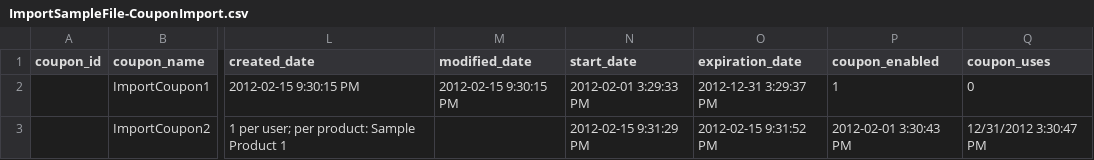
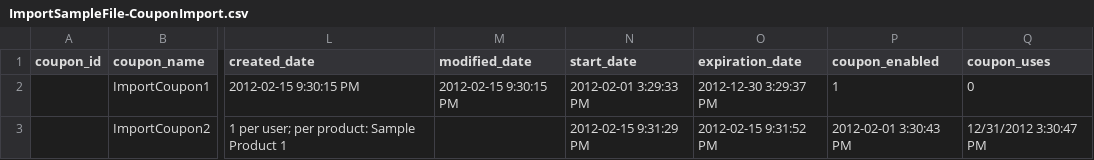
Before and after one commit to dioscouri/tienda, a CSV file: auxiliary_extensions/tienda_plugin_tool_genericimporter/ImportSampleFile-CouponImport.csv, drawn as a sheet; only a part is shown, gaps mark what is left out; the diff names each change by its address in the sheet, - before the commit and + after, or states it on an @@ line.

```diff
--- a/auxiliary_extensions/tienda_plugin_tool_genericimporter/ImportSampleFile-CouponImport.csv
+++ b/auxiliary_extensions/tienda_plugin_tool_genericimporter/ImportSampleFile-CouponImport.csv
-O2 (expiration_date): 2012-12-31 3:29:37 PM
+O2 (expiration_date): 2012-12-30 3:29:37 PM
```
Also changed, not shown: 2 other files.
